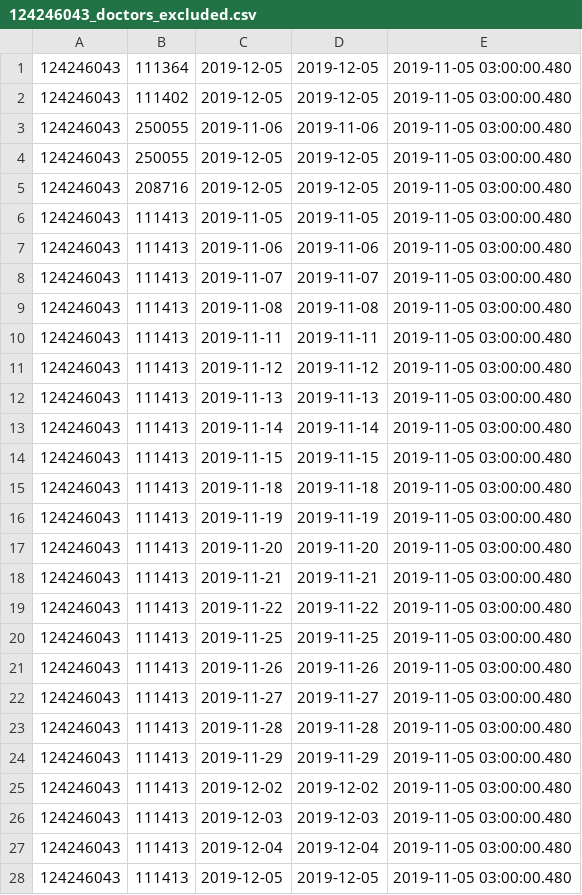
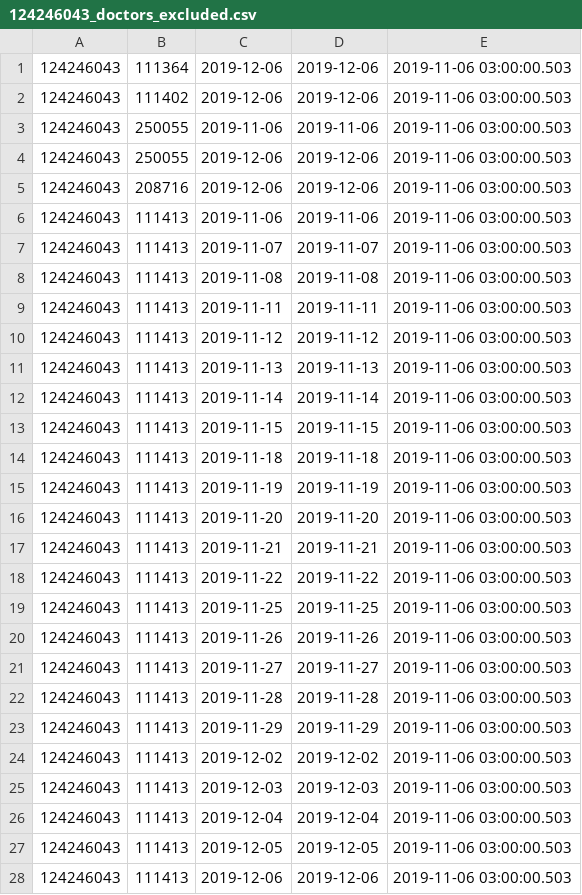
Before and after one commit to vilnius/naujosios-vilnios-poliklinika, a CSV file: 124246043_doctors_excluded.csv, drawn as a sheet; only a part is shown; the diff covers the shown part only.

```diff
--- a/124246043_doctors_excluded.csv
+++ b/124246043_doctors_excluded.csv
@@ -1,28 +1,28 @@
-124246043;111364;2019-12-05;2019-12-05;2019-11-05 03:00:00.480
-124246043;111402;2019-12-05;2019-12-05;2019-11-05 03:00:00.480
-124246043;250055;2019-11-06;2019-11-06;2019-11-05 03:00:00.480
-124246043;250055;2019-12-05;2019-12-05;2019-11-05 03:00:00.480
-124246043;208716;2019-12-05;2019-12-05;2019-11-05 03:00:00.480
-124246043;111413;2019-11-05;2019-11-05;2019-11-05 03:00:00.480
-124246043;111413;2019-11-06;2019-11-06;2019-11-05 03:00:00.480
-124246043;111413;2019-11-07;2019-11-07;2019-11-05 03:00:00.480
-124246043;111413;2019-11-08;2019-11-08;2019-11-05 03:00:00.480
-124246043;111413;2019-11-11;2019-11-11;2019-11-05 03:00:00.480
-124246043;111413;2019-11-12;2019-11-12;2019-11-05 03:00:00.480
-124246043;111413;2019-11-13;2019-11-13;2019-11-05 03:00:00.480
-124246043;111413;2019-11-14;2019-11-14;2019-11-05 03:00:00.480
-124246043;111413;2019-11-15;2019-11-15;2019-11-05 03:00:00.480
-124246043;111413;2019-11-18;2019-11-18;2019-11-05 03:00:00.480
-124246043;111413;2019-11-19;2019-11-19;2019-11-05 03:00:00.480
-124246043;111413;2019-11-20;2019-11-20;2019-11-05 03:00:00.480
-124246043;111413;2019-11-21;2019-11-21;2019-11-05 03:00:00.480
-124246043;111413;2019-11-22;2019-11-22;2019-11-05 03:00:00.480
-124246043;111413;2019-11-25;2019-11-25;2019-11-05 03:00:00.480
-124246043;111413;2019-11-26;2019-11-26;2019-11-05 03:00:00.480
-124246043;111413;2019-11-27;2019-11-27;2019-11-05 03:00:00.480
-124246043;111413;2019-11-28;2019-11-28;2019-11-05 03:00:00.480
-124246043;111413;2019-11-29;2019-11-29;2019-11-05 03:00:00.480
-124246043;111413;2019-12-02;2019-12-02;2019-11-05 03:00:00.480
-124246043;111413;2019-12-03;2019-12-03;2019-11-05 03:00:00.480
-124246043;111413;2019-12-04;2019-12-04;2019-11-05 03:00:00.480
-124246043;111413;2019-12-05;2019-12-05;2019-11-05 03:00:00.480
+124246043;111364;2019-12-06;2019-12-06;2019-11-06 03:00:00.503
+124246043;111402;2019-12-06;2019-12-06;2019-11-06 03:00:00.503
+124246043;250055;2019-11-06;2019-11-06;2019-11-06 03:00:00.503
+124246043;250055;2019-12-06;2019-12-06;2019-11-06 03:00:00.503
+124246043;208716;2019-12-06;2019-12-06;2019-11-06 03:00:00.503
+124246043;111413;2019-11-06;2019-11-06;2019-11-06 03:00:00.503
+124246043;111413;2019-11-07;2019-11-07;2019-11-06 03:00:00.503
+124246043;111413;2019-11-08;2019-11-08;2019-11-06 03:00:00.503
+124246043;111413;2019-11-11;2019-11-11;2019-11-06 03:00:00.503
+124246043;111413;2019-11-12;2019-11-12;2019-11-06 03:00:00.503
+124246043;111413;2019-11-13;2019-11-13;2019-11-06 03:00:00.503
+124246043;111413;2019-11-14;2019-11-14;2019-11-06 03:00:00.503
+124246043;111413;2019-11-15;2019-11-15;2019-11-06 03:00:00.503
+124246043;111413;2019-11-18;2019-11-18;2019-11-06 03:00:00.503
+124246043;111413;2019-11-19;2019-11-19;2019-11-06 03:00:00.503
+124246043;111413;2019-11-20;2019-11-20;2019-11-06 03:00:00.503
+124246043;111413;2019-11-21;2019-11-21;2019-11-06 03:00:00.503
+124246043;111413;2019-11-22;2019-11-22;2019-11-06 03:00:00.503
+124246043;111413;2019-11-25;2019-11-25;2019-11-06 03:00:00.503
+124246043;111413;2019-11-26;2019-11-26;2019-11-06 03:00:00.503
+124246043;111413;2019-11-27;2019-11-27;2019-11-06 03:00:00.503
+124246043;111413;2019-11-28;2019-11-28;2019-11-06 03:00:00.503
+124246043;111413;2019-11-29;2019-11-29;2019-11-06 03:00:00.503
+124246043;111413;2019-12-02;2019-12-02;2019-11-06 03:00:00.503
+124246043;111413;2019-12-03;2019-12-03;2019-11-06 03:00:00.503
+124246043;111413;2019-12-04;2019-12-04;2019-11-06 03:00:00.503
+124246043;111413;2019-12-05;2019-12-05;2019-11-06 03:00:00.503
+124246043;111413;2019-12-06;2019-12-06;2019-11-06 03:00:00.503
```
Also changed, not shown: 25 edited cells elsewhere in this file, 124246043_family_doctors_list.csv, 1 other file.
